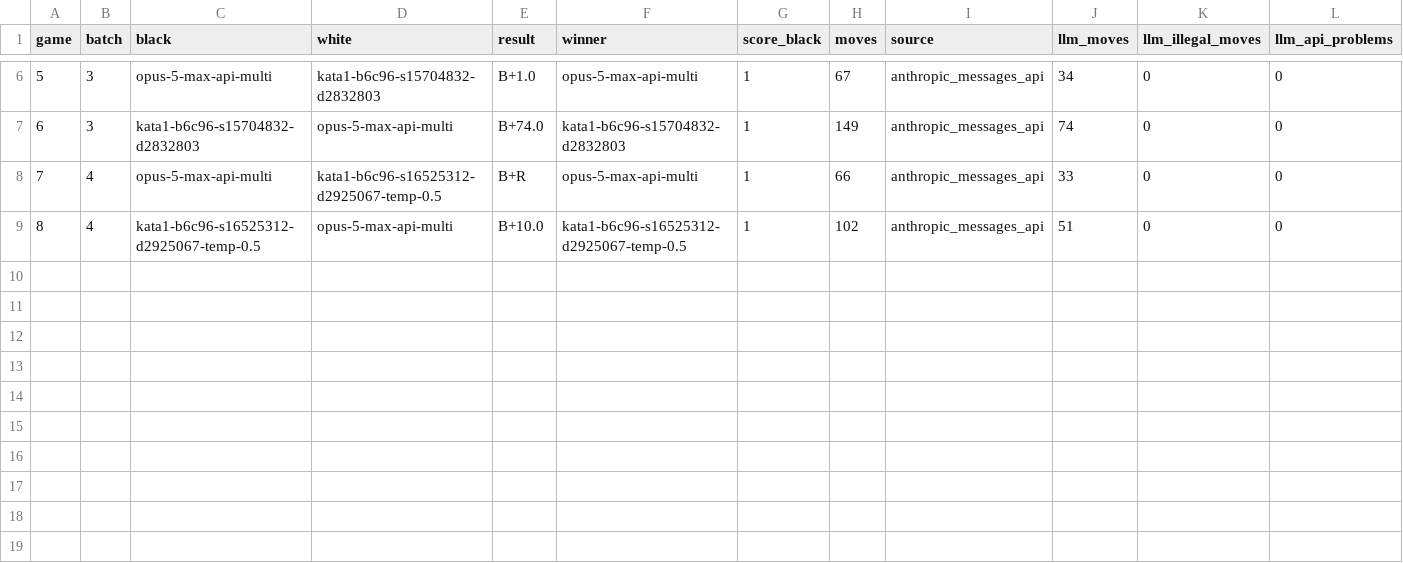
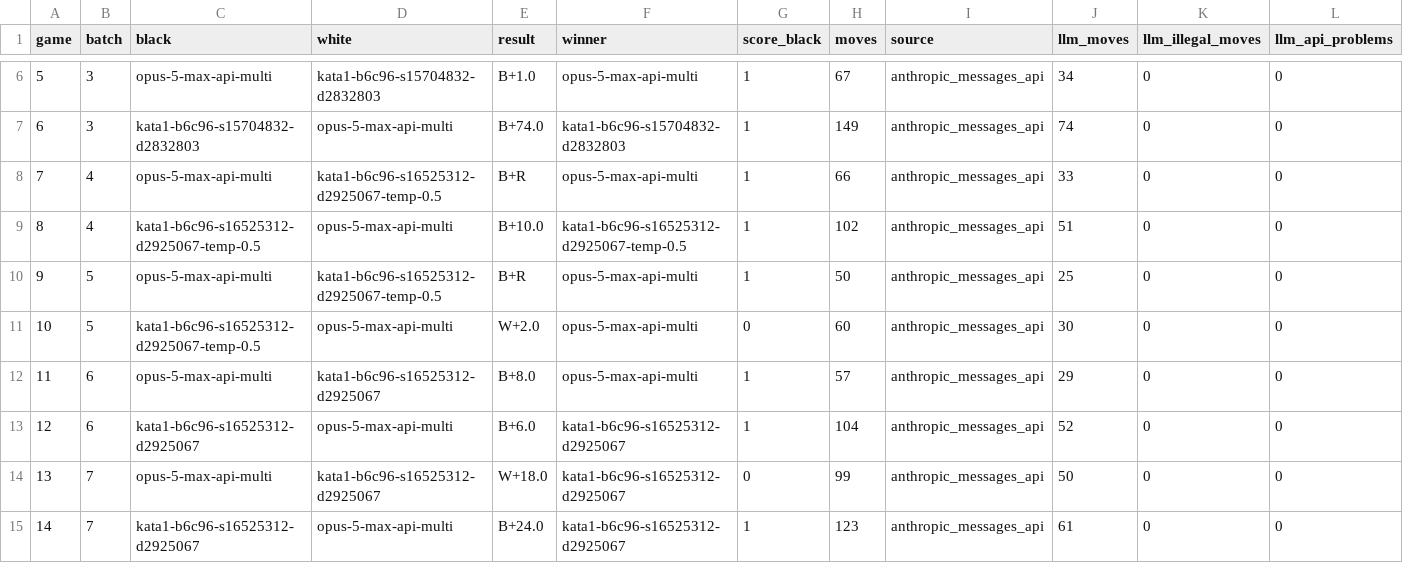
Before and after one commit to RolandGao/gobench, a CSV file: log/opus-5-max-api-multi/results.csv, drawn as a sheet; only a part is shown, gaps mark what is left out; rows hold the shown columns only; the diff names each change by its address in the sheet, - before the commit and + after, or states it on an @@ line.

```diff
--- a/log/opus-5-max-api-multi/results.csv
+++ b/log/opus-5-max-api-multi/results.csv
+row 10: 9 | 5 | opus-5-max-api-multi | kata1-b6c96-s16525312-d2925067-temp-0.5 | B+R | opus-5-max-api-multi | 1 | 50 | anthropic_messages_api | 25 | 0 | 0
+row 11: 10 | 5 | kata1-b6c96-s16525312-d2925067-temp-0.5 | opus-5-max-api-multi | W+2.0 | opus-5-max-api-multi | 0 | 60 | anthropic_messages_api | 30 | 0 | 0
+row 12: 11 | 6 | opus-5-max-api-multi | kata1-b6c96-s16525312-d2925067 | B+8.0 | opus-5-max-api-multi | 1 | 57 | anthropic_messages_api | 29 | 0 | 0
+row 13: 12 | 6 | kata1-b6c96-s16525312-d2925067 | opus-5-max-api-multi | B+6.0 | kata1-b6c96-s16525312-d2925067 | 1 | 104 | anthropic_messages_api | 52 | 0 | 0
+row 14: 13 | 7 | opus-5-max-api-multi | kata1-b6c96-s16525312-d2925067 | W+18.0 | kata1-b6c96-s16525312-d2925067 | 0 | 99 | anthropic_messages_api | 50 | 0 | 0
+row 15: 14 | 7 | kata1-b6c96-s16525312-d2925067 | opus-5-max-api-multi | B+24.0 | kata1-b6c96-s16525312-d2925067 | 1 | 123 | anthropic_messages_api | 61 | 0 | 0
```
Also changed, not shown: 7 other files.
